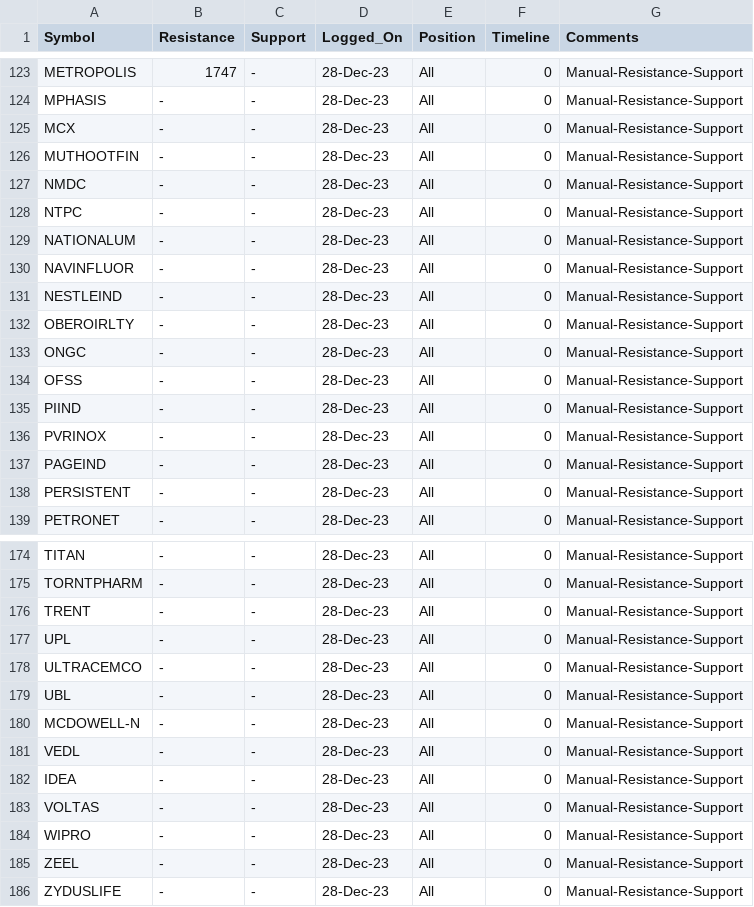
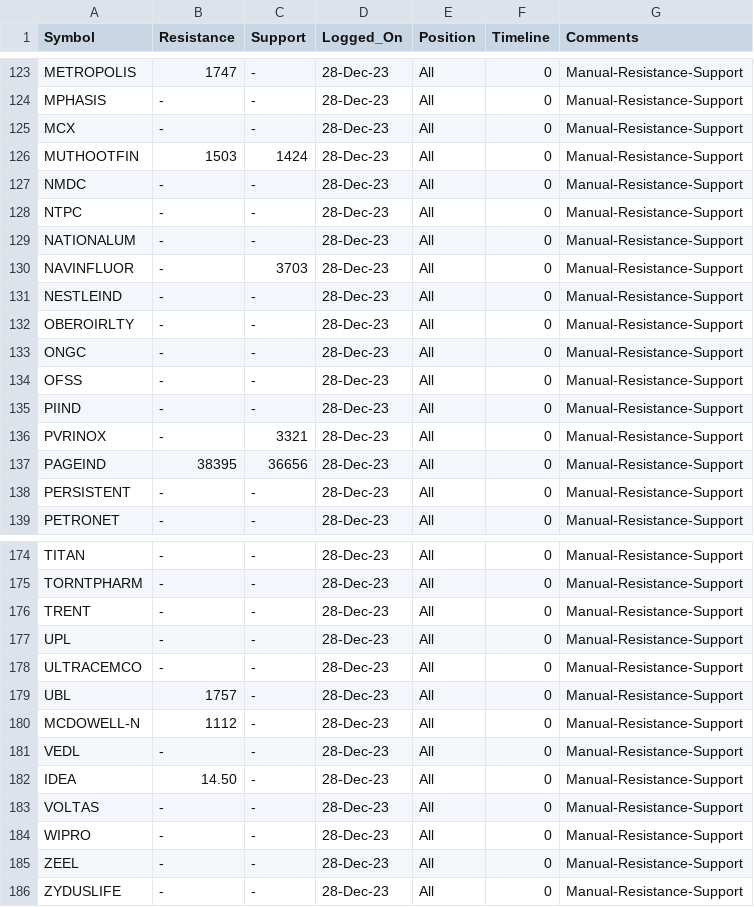
Before and after one commit to vishaln90/public_rep, a CSV file: Close_Monitor_HOURLY.csv, drawn as a sheet; only a part is shown, gaps mark what is left out; the diff covers the shown part only.

```diff
--- a/Close_Monitor_HOURLY.csv
+++ b/Close_Monitor_HOURLY.csv
@@ -125,3 +125,3 @@ MPHASIS,-,-,28-Dec-23,All,0,Manual-Resistance-Support
 MCX,-,-,28-Dec-23,All,0,Manual-Resistance-Support
-MUTHOOTFIN,-,-,28-Dec-23,All,0,Manual-Resistance-Support
+MUTHOOTFIN,1503,1424,28-Dec-23,All,0,Manual-Resistance-Support
 NMDC,-,-,28-Dec-23,All,0,Manual-Resistance-Support
@@ -129,3 +129,3 @@ NTPC,-,-,28-Dec-23,All,0,Manual-Resistance-Support
 NATIONALUM,-,-,28-Dec-23,All,0,Manual-Resistance-Support
-NAVINFLUOR,-,-,28-Dec-23,All,0,Manual-Resistance-Support
+NAVINFLUOR,-,3703,28-Dec-23,All,0,Manual-Resistance-Support
 NESTLEIND,-,-,28-Dec-23,All,0,Manual-Resistance-Support
@@ -135,4 +135,4 @@ OFSS,-,-,28-Dec-23,All,0,Manual-Resistance-Support
 PIIND,-,-,28-Dec-23,All,0,Manual-Resistance-Support
-PVRINOX,-,-,28-Dec-23,All,0,Manual-Resistance-Support
-PAGEIND,-,-,28-Dec-23,All,0,Manual-Resistance-Support
+PVRINOX,-,3321,28-Dec-23,All,0,Manual-Resistance-Support
+PAGEIND,38395,36656,28-Dec-23,All,0,Manual-Resistance-Support
 PERSISTENT,-,-,28-Dec-23,All,0,Manual-Resistance-Support
@@ -178,6 +178,6 @@ UPL,-,-,28-Dec-23,All,0,Manual-Resistance-Support
 ULTRACEMCO,-,-,28-Dec-23,All,0,Manual-Resistance-Support
-UBL,-,-,28-Dec-23,All,0,Manual-Resistance-Support
-MCDOWELL-N,-,-,28-Dec-23,All,0,Manual-Resistance-Support
+UBL,1757,-,28-Dec-23,All,0,Manual-Resistance-Support
+MCDOWELL-N,1112,-,28-Dec-23,All,0,Manual-Resistance-Support
 VEDL,-,-,28-Dec-23,All,0,Manual-Resistance-Support
-IDEA,-,-,28-Dec-23,All,0,Manual-Resistance-Support
+IDEA,14.50,-,28-Dec-23,All,0,Manual-Resistance-Support
 VOLTAS,-,-,28-Dec-23,All,0,Manual-Resistance-Support
```
Also changed, not shown: 17 edited cells elsewhere in this file.
